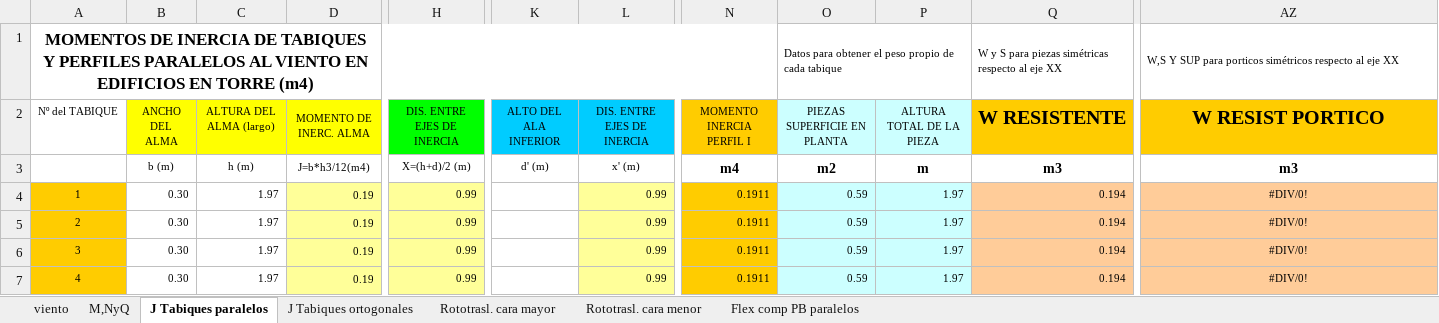
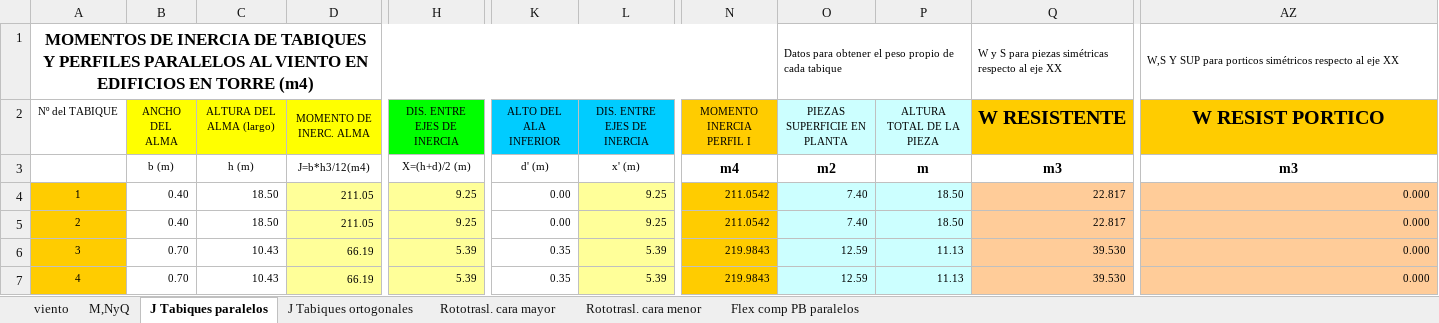
Before and after one commit to Mathster-a11y/tower-for-college-app, an Excel workbook: src/assets/planilla_catedra_2025.xlsx, sheet J Tabiques paralelos, drawn as a sheet; only a part is shown, gaps mark what is left out; values as stored, in another font and other column widths than the file's, no borders; charts and pictures not drawn; the diff covers the shown part only; the diff names each change by its address in the sheet, - before the commit and + after, or states it on an @@ line.

```diff
--- a/src/assets/planilla_catedra_2025.xlsx (sheet J Tabiques paralelos)
+++ b/src/assets/planilla_catedra_2025.xlsx (sheet J Tabiques paralelos)
-B4:B5 (ANCHO DEL ALMA): 0.30
+B4:B5 (ANCHO DEL ALMA): 0.40
-C4:C5 (ALTURA DEL ALMA (largo)): 1.97
+C4:C5 (ALTURA DEL ALMA (largo)): 18.50
-D4:D5 (MOMENTO DE INERC. ALMA): 0.19
+D4:D5 (MOMENTO DE INERC. ALMA): 211.05
-H4:H5 (DIS. ENTRE EJES DE INERCIA): 0.99
+H4:H5 (DIS. ENTRE EJES DE INERCIA): 9.25
-K4:K5 (ALTO DEL ALA INFERIOR): (empty)
+K4:K5 (ALTO DEL ALA INFERIOR): 0.00
-L4:L5 (DIS. ENTRE EJES DE INERCIA): 0.99
+L4:L5 (DIS. ENTRE EJES DE INERCIA): 9.25
-N4:N5 (MOMENTO INERCIA PERFIL I): 0.1911
+N4:N5 (MOMENTO INERCIA PERFIL I): 211.0542
-O4:O5 (PIEZAS SUPERFICIE EN PLANTA): 0.59
+O4:O5 (PIEZAS SUPERFICIE EN PLANTA): 7.40
-P4:P5 (ALTURA TOTAL DE LA PIEZA): 1.97
+P4:P5 (ALTURA TOTAL DE LA PIEZA): 18.50
-Q4:Q5 (W RESISTENTE): 0.194
+Q4:Q5 (W RESISTENTE): 22.817
-AZ4:AZ7 (W RESIST PORTICO): #DIV/0!
+AZ4:AZ7 (W RESIST PORTICO): 0.000
-AZ4:AZ7 alignment: center
+AZ4:AZ7 alignment: right
-B6:B7 (ANCHO DEL ALMA): 0.30
+B6:B7 (ANCHO DEL ALMA): 0.70
-C6:C7 (ALTURA DEL ALMA (largo)): 1.97
+C6:C7 (ALTURA DEL ALMA (largo)): 10.43
-D6:D7 (MOMENTO DE INERC. ALMA): 0.19
+D6:D7 (MOMENTO DE INERC. ALMA): 66.19
-H6:H7 (DIS. ENTRE EJES DE INERCIA): 0.99
+H6:H7 (DIS. ENTRE EJES DE INERCIA): 5.39
-K6:K7 (ALTO DEL ALA INFERIOR): (empty)
+K6:K7 (ALTO DEL ALA INFERIOR): 0.35
-L6:L7 (DIS. ENTRE EJES DE INERCIA): 0.99
+L6:L7 (DIS. ENTRE EJES DE INERCIA): 5.39
-N6:N7 (MOMENTO INERCIA PERFIL I): 0.1911
+N6:N7 (MOMENTO INERCIA PERFIL I): 219.9843
-O6:O7 (PIEZAS SUPERFICIE EN PLANTA): 0.59
+O6:O7 (PIEZAS SUPERFICIE EN PLANTA): 12.59
-P6:P7 (ALTURA TOTAL DE LA PIEZA): 1.97
+P6:P7 (ALTURA TOTAL DE LA PIEZA): 11.13
-Q6:Q7 (W RESISTENTE): 0.194
+Q6:Q7 (W RESISTENTE): 39.530
```
Also changed, not shown: 494 edited cells and cell formats elsewhere in this sheet, sheet M,NyQ, sheet Rototrasl. cara mayor, sheet Rototrasl. cara menor, sheet J Tabiques ortogonales, sheet Flex comp PB paralelos, formulas that keep their value, charts or pictures, 8 other files.
